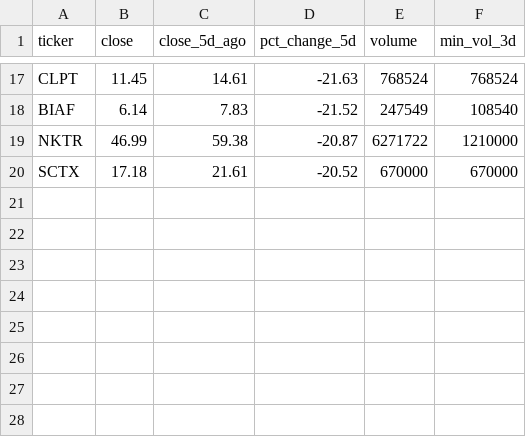
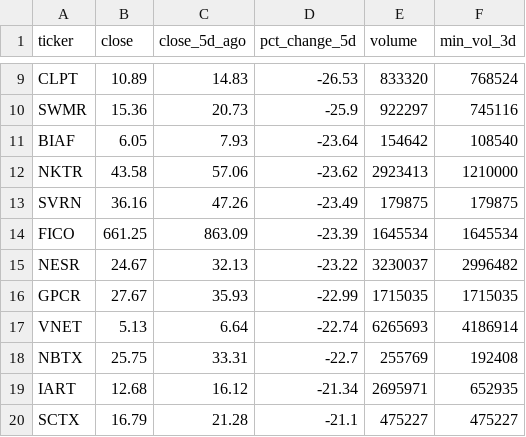
Before and after one commit to ebappel/20_scan, a CSV file: output/latest_down.csv, drawn as a sheet; only a part is shown, gaps mark what is left out; addresses are those after the commit; the diff covers the shown part only; the diff names each change by its address in the sheet, - before the commit and + after, or states it on an @@ line.

```diff
--- a/output/latest_down.csv
+++ b/output/latest_down.csv
-B9 (close): 11.45
+B9 (close): 10.89
-C9 (close_5d_ago): 14.61
+C9 (close_5d_ago): 14.83
-D9 (pct_change_5d): -21.63
+D9 (pct_change_5d): -26.53
-E9 (volume): 768524
+E9 (volume): 833320
+row 10: SWMR | 15.36 | 20.73 | -25.9 | 922297 | 745116
-B11 (close): 6.14
+B11 (close): 6.05
-C11 (close_5d_ago): 7.83
+C11 (close_5d_ago): 7.93
-D11 (pct_change_5d): -21.52
+D11 (pct_change_5d): -23.64
-E11 (volume): 247549
+E11 (volume): 154642
-B12 (close): 46.99
+B12 (close): 43.58
-C12 (close_5d_ago): 59.38
+C12 (close_5d_ago): 57.06
-D12 (pct_change_5d): -20.87
+D12 (pct_change_5d): -23.62
-E12 (volume): 6271722
+E12 (volume): 2923413
+row 13: SVRN | 36.16 | 47.26 | -23.49 | 179875 | 179875
+row 14: FICO | 661.25 | 863.09 | -23.39 | 1645534 | 1645534
+row 15: NESR | 24.67 | 32.13 | -23.22 | 3230037 | 2996482
+row 16: GPCR | 27.67 | 35.93 | -22.99 | 1715035 | 1715035
+row 17: VNET | 5.13 | 6.64 | -22.74 | 6265693 | 4186914
+row 18: NBTX | 25.75 | 33.31 | -22.7 | 255769 | 192408
+row 19: IART | 12.68 | 16.12 | -21.34 | 2695971 | 652935
-B20 (close): 17.18
+B20 (close): 16.79
-C20 (close_5d_ago): 21.61
+C20 (close_5d_ago): 21.28
-D20 (pct_change_5d): -20.52
+D20 (pct_change_5d): -21.1
-E20 (volume): 670000
+E20 (volume): 475227
-F20 (min_vol_3d): 670000
+F20 (min_vol_3d): 475227
```
Also changed, not shown: 2 added rows, 10 removed rows and 22 edited cells elsewhere in this file, output/history.csv, output/latest_up.csv, 1 other file.
